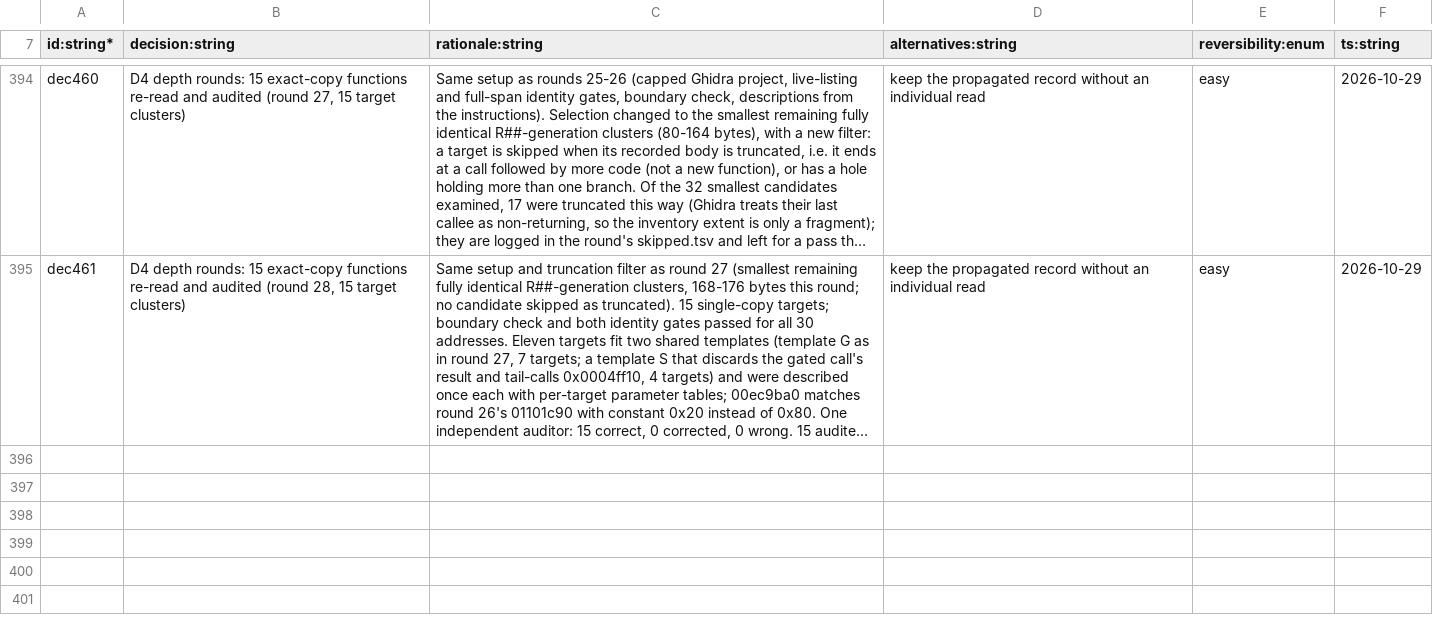
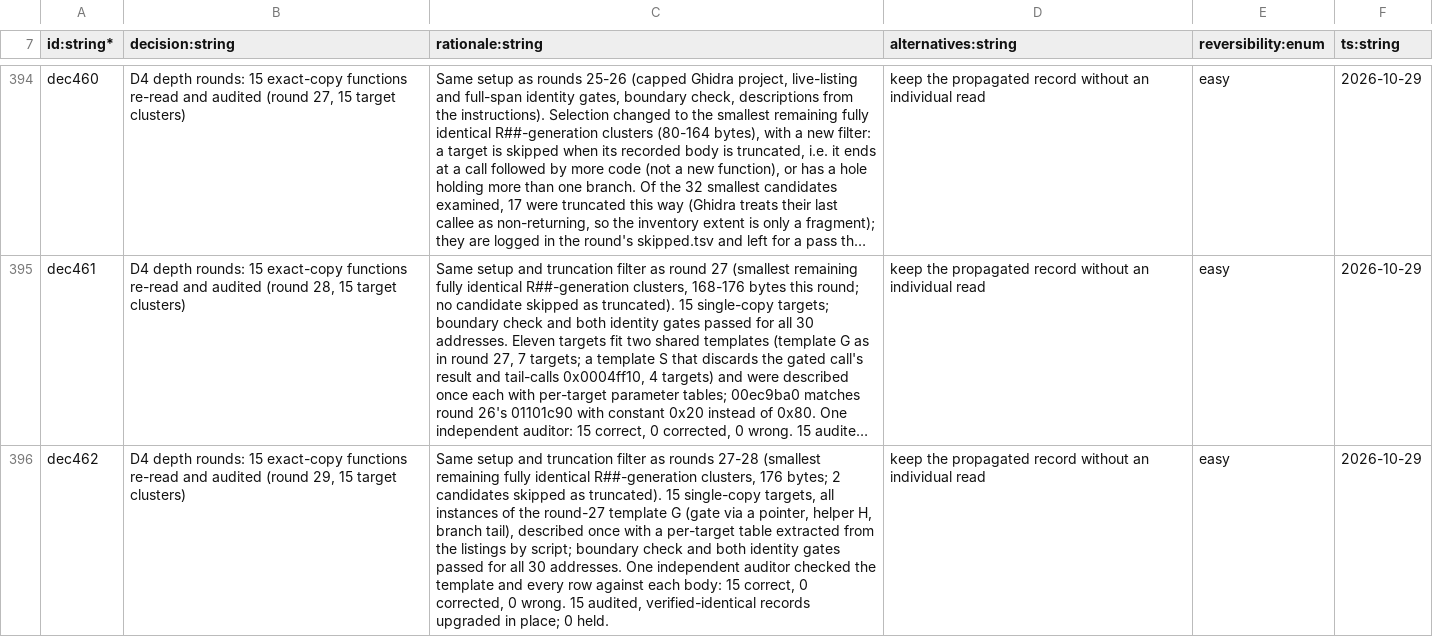
Before and after one commit to NicoRuedaA/project-arceus, a TSV file: sheets/decisions.tsv, drawn as a sheet; only a part is shown, gaps mark what is left out; long unchanged cells end in …; the diff names each change by its address in the sheet, - before the commit and + after, or states it on an @@ line.

Commit message:
docs(d4): upgrade 15 more exact-copy functions to audited complete-body records (depth round 29)

```diff
--- a/sheets/decisions.tsv
+++ b/sheets/decisions.tsv
+row 396: dec462 | D4 depth rounds: 15 exact-copy functions re-read and audited (round 29, 15 target clusters) | Same setup and truncation filter as rounds 27-28 (smallest remaining fully identical R##-generation clusters, 176 bytes; 2 candidates skipped as truncated). 15 single-copy targets, all instances of the round-27 template G (gate via a pointer, helper H, branch tail), described once with a per-target table extracted from the listings by script; boundary check and both identity gates passed for all 30 addresses. One independent auditor checked the template and every row against each body: 15 correct, 0 corrected, 0 wrong. 15 audited, verified-identical records upgraded in place; 0 held. | keep the propagated record without an individual read | easy | 2026-10-29
```
Also changed, not shown: 2 other files.
